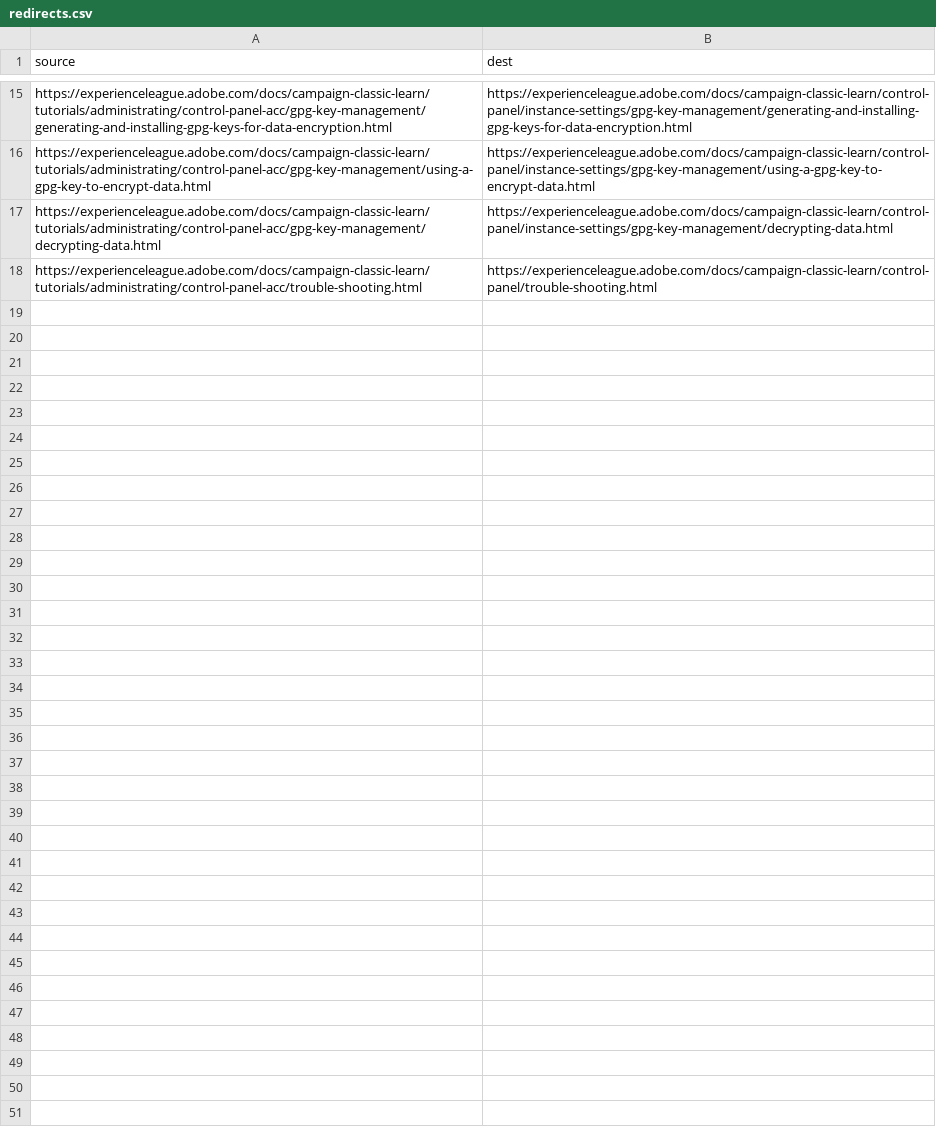
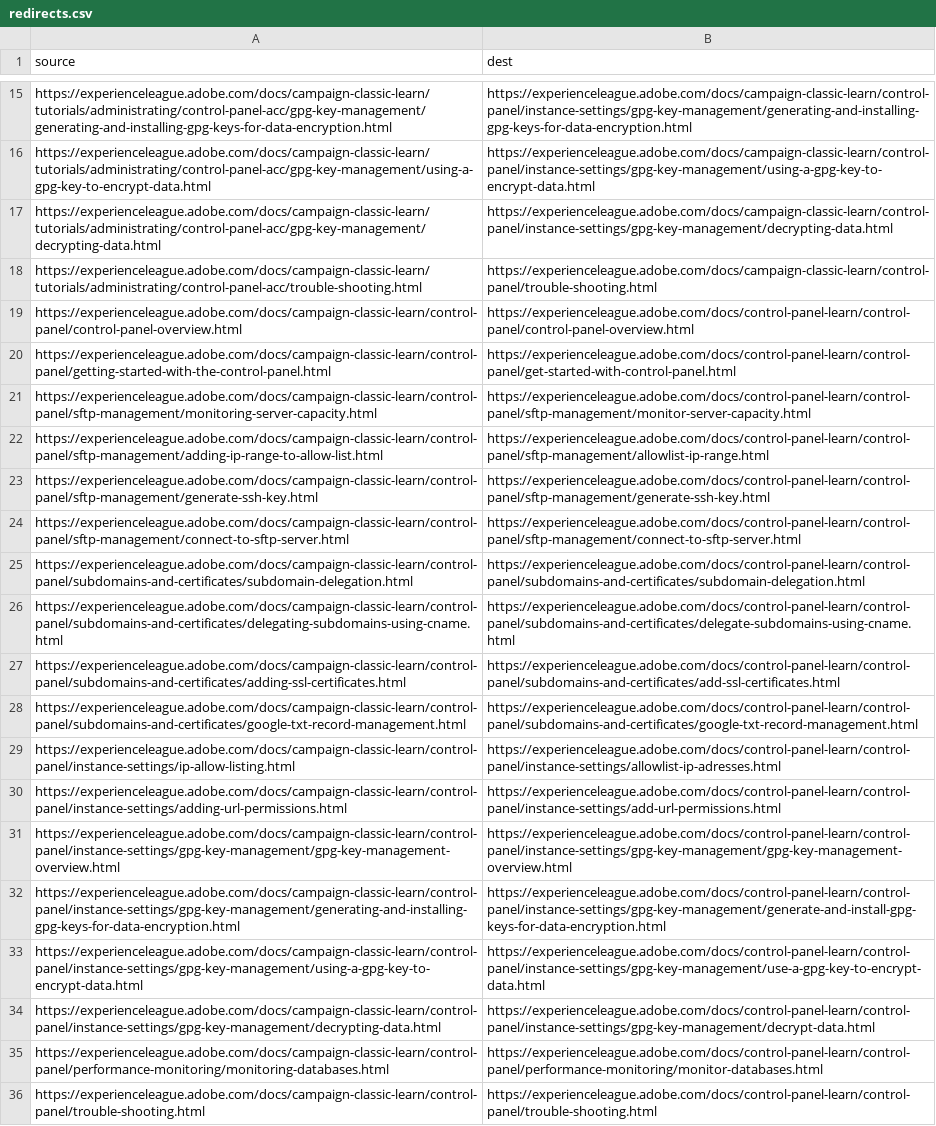
Before and after one commit to isabella232/campaign-classic-learn.zh-Hans, a CSV file: redirects.csv, drawn as a sheet; only a part is shown, gaps mark what is left out.

Commit message:
Synced non localizable files from repo .

```diff
--- a/redirects.csv
+++ b/redirects.csv
@@ -18 +18,19 @@ https://experienceleague.adobe.com/docs/campaign-classic-learn/tutorials/adminis
 https://experienceleague.adobe.com/docs/campaign-classic-learn/tutorials/administrating/control-panel-acc/trouble-shooting.html,https://experienceleague.adobe.com/docs/campaign-classic-learn/control-panel/trouble-shooting.html
+https://experienceleague.adobe.com/docs/campaign-classic-learn/control-panel/control-panel-overview.html,https://experienceleague.adobe.com/docs/control-panel-learn/control-panel/control-panel-overview.html
+https://experienceleague.adobe.com/docs/campaign-classic-learn/control-panel/getting-started-with-the-control-panel.html,https://experienceleague.adobe.com/docs/control-panel-learn/control-panel/get-started-with-control-panel.html
+https://experienceleague.adobe.com/docs/campaign-classic-learn/control-panel/sftp-management/monitoring-server-capacity.html,https://experienceleague.adobe.com/docs/control-panel-learn/control-panel/sftp-management/monitor-server-capacity.html
+https://experienceleague.adobe.com/docs/campaign-classic-learn/control-panel/sftp-management/adding-ip-range-to-allow-list.html,https://experienceleague.adobe.com/docs/control-panel-learn/control-panel/sftp-management/allowlist-ip-range.html
+https://experienceleague.adobe.com/docs/campaign-classic-learn/control-panel/sftp-management/generate-ssh-key.html,https://experienceleague.adobe.com/docs/control-panel-learn/control-panel/sftp-management/generate-ssh-key.html
+https://experienceleague.adobe.com/docs/campaign-classic-learn/control-panel/sftp-management/connect-to-sftp-server.html,https://experienceleague.adobe.com/docs/control-panel-learn/control-panel/sftp-management/connect-to-sftp-server.html
+https://experienceleague.adobe.com/docs/campaign-classic-learn/control-panel/subdomains-and-certificates/subdomain-delegation.html,https://experienceleague.adobe.com/docs/control-panel-learn/control-panel/subdomains-and-certificates/subdomain-delegation.html
+https://experienceleague.adobe.com/docs/campaign-classic-learn/control-panel/subdomains-and-certificates/delegating-subdomains-using-cname.html,https://experienceleague.adobe.com/docs/control-panel-learn/control-panel/subdomains-and-certificates/delegate-subdomains-using-cname.html
+https://experienceleague.adobe.com/docs/campaign-classic-learn/control-panel/subdomains-and-certificates/adding-ssl-certificates.html,https://experienceleague.adobe.com/docs/control-panel-learn/control-panel/subdomains-and-certificates/add-ssl-certificates.html
+https://experienceleague.adobe.com/docs/campaign-classic-learn/control-panel/subdomains-and-certificates/google-txt-record-management.html,https://experienceleague.adobe.com/docs/control-panel-learn/control-panel/subdomains-and-certificates/google-txt-record-management.html
+https://experienceleague.adobe.com/docs/campaign-classic-learn/control-panel/instance-settings/ip-allow-listing.html,https://experienceleague.adobe.com/docs/control-panel-learn/control-panel/instance-settings/allowlist-ip-adresses.html
+https://experienceleague.adobe.com/docs/campaign-classic-learn/control-panel/instance-settings/adding-url-permissions.html,https://experienceleague.adobe.com/docs/control-panel-learn/control-panel/instance-settings/add-url-permissions.html
+https://experienceleague.adobe.com/docs/campaign-classic-learn/control-panel/instance-settings/gpg-key-management/gpg-key-management-overview.html,https://experienceleague.adobe.com/docs/control-panel-learn/control-panel/instance-settings/gpg-key-management/gpg-key-management-overview.html
+https://experienceleague.adobe.com/docs/campaign-classic-learn/control-panel/instance-settings/gpg-key-management/generating-and-installing-gpg-keys-for-data-encryption.html,https://experienceleague.adobe.com/docs/control-panel-learn/control-panel/instance-settings/gpg-key-management/generate-and-install-gpg-keys-for-data-encryption.html
+https://experienceleague.adobe.com/docs/campaign-classic-learn/control-panel/instance-settings/gpg-key-management/using-a-gpg-key-to-encrypt-data.html,https://experienceleague.adobe.com/docs/control-panel-learn/control-panel/instance-settings/gpg-key-management/use-a-gpg-key-to-encrypt-data.html
+https://experienceleague.adobe.com/docs/campaign-classic-learn/control-panel/instance-settings/gpg-key-management/decrypting-data.html,https://experienceleague.adobe.com/docs/control-panel-learn/control-panel/instance-settings/gpg-key-management/decrypt-data.html
+https://experienceleague.adobe.com/docs/campaign-classic-learn/control-panel/performance-monitoring/monitoring-databases.html,https://experienceleague.adobe.com/docs/control-panel-learn/control-panel/performance-monitoring/monitor-databases.html
+https://experienceleague.adobe.com/docs/campaign-classic-learn/control-panel/trouble-shooting.html,https://experienceleague.adobe.com/docs/control-panel-learn/control-panel/trouble-shooting.html
```
